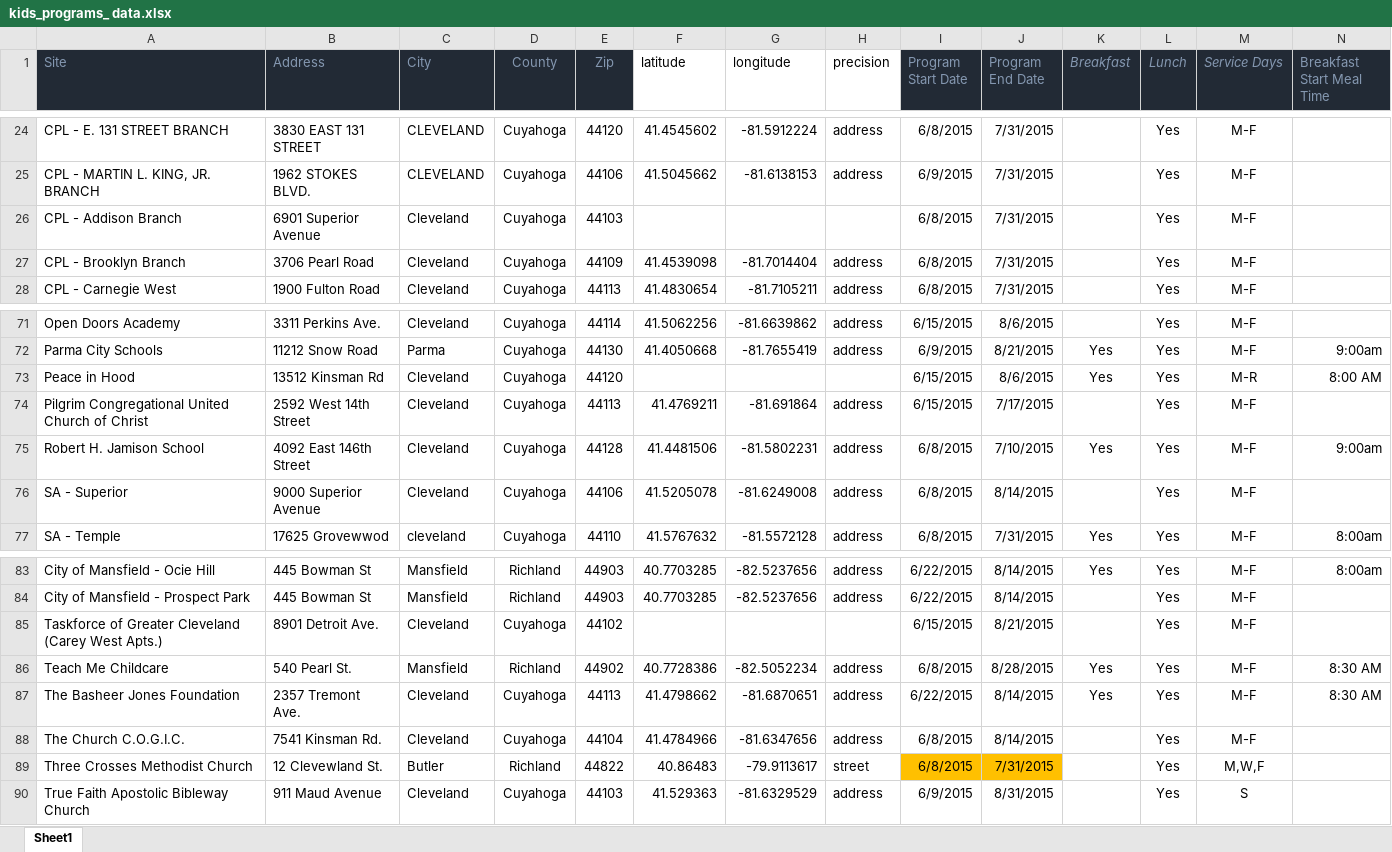
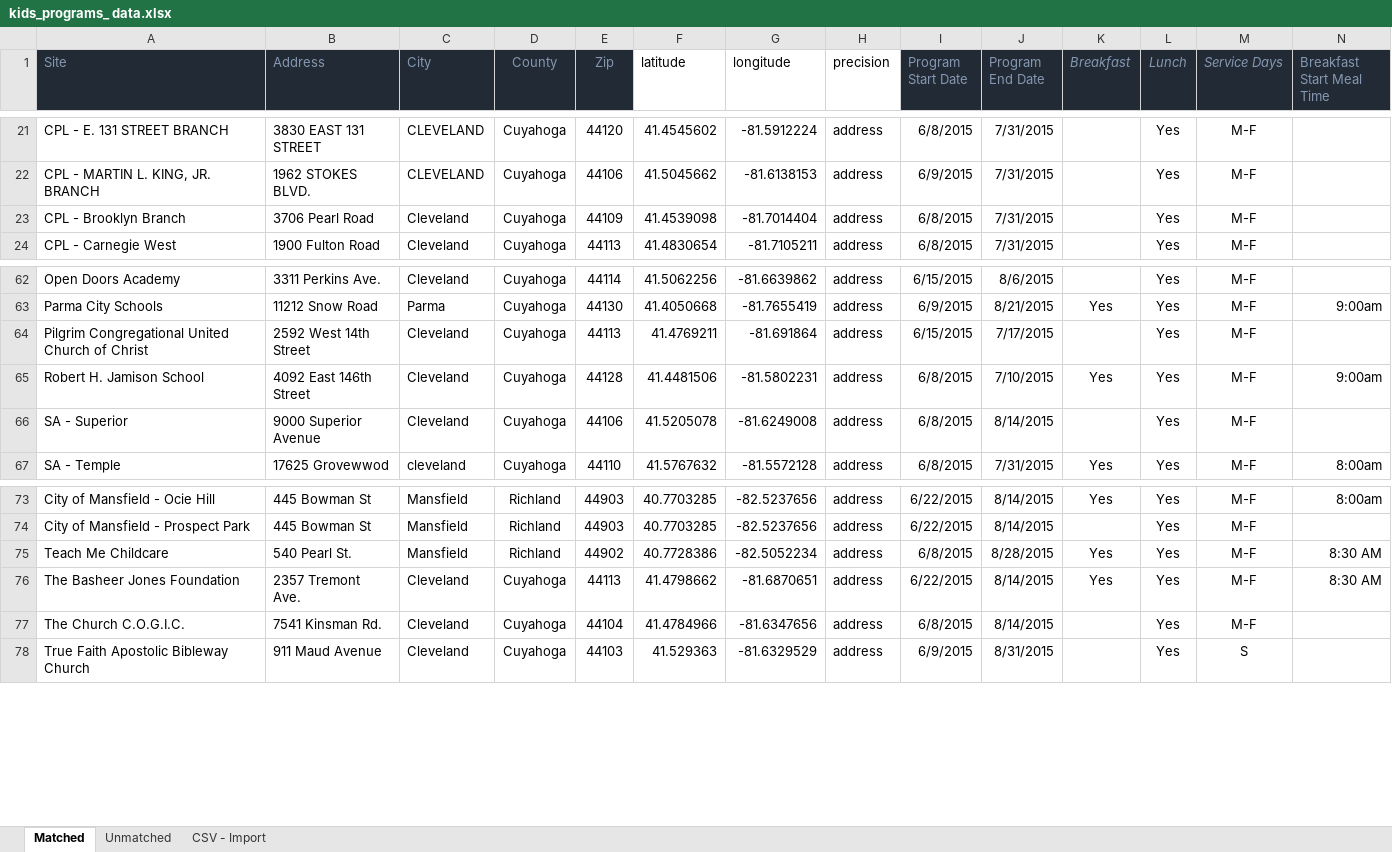
Before and after one commit to philtrimble/marillac, an Excel workbook: data/scratch/kids_programs_ data.xlsx, sheet Matched, drawn as a sheet; only a part is shown, gaps mark what is left out; values as stored, in another font and other column widths than the file's, no borders; rows hold the shown columns only; the diff covers the shown part only; the diff names each change by its address in the sheet, - before the commit and + after, or states it on an @@ line.

```diff
--- a/data/scratch/kids_programs_ data.xlsx (sheet Matched)
+++ b/data/scratch/kids_programs_ data.xlsx (sheet Matched)
-sheet tab: Sheet1
+sheet tab: Matched
+sheet tab: Unmatched
+sheet tab: CSV - Import
-row 26: CPL - Addison Branch | 6901 Superior Avenue | Cleveland | Cuyahoga | 44103 |  |  |  | 6/8/2015 | 7/31/2015 |  | Yes | M-F
-row 73: Peace in Hood | 13512 Kinsman Rd | Cleveland | Cuyahoga | 44120 |  |  |  | 6/15/2015 | 8/6/2015 | Yes | Yes | M-R | 8:00 AM
-row 85: Taskforce of Greater Cleveland (Carey West Apts.) | 8901 Detroit Ave. | Cleveland | Cuyahoga | 44102 |  |  |  | 6/15/2015 | 8/21/2015 |  | Yes | M-F
-row 89: Three Crosses Methodist Church | 12 Clevewland St. | Butler | Richland | 44822 | 40.86483 | -79.9113617 | street | 6/8/2015 | 7/31/2015 |  | Yes | M,W,F
```
Also changed, not shown: 8 removed rows elsewhere in this sheet, 3 other files.
